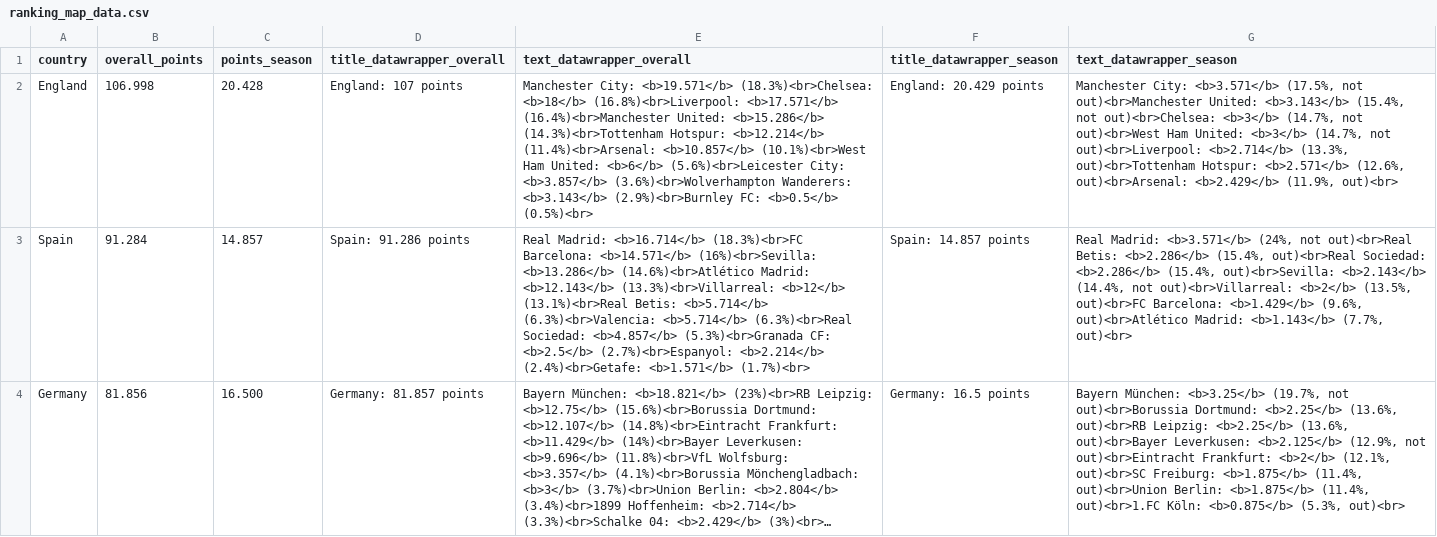
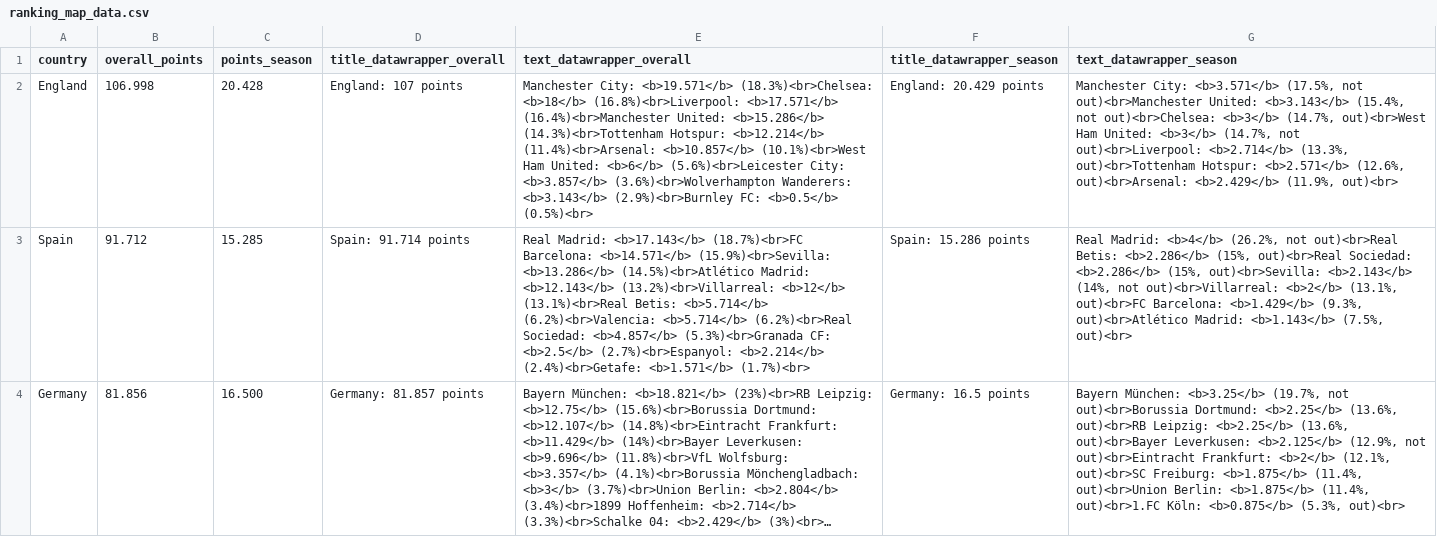
Before and after one commit to swissfootdata/UEFA_Rankings, a CSV file: Output/ranking_map_data.csv, drawn as a sheet; only a part is shown; long unchanged cells end in …; the diff covers the shown part only; the diff names each change by its address in the sheet, - before the commit and + after, or states it on an @@ line.

```diff
--- a/Output/ranking_map_data.csv
+++ b/Output/ranking_map_data.csv
-G2 (text_datawrapper_season): …<b>3</b> (14.7%, not out)<br>West Ham…
+G2 (text_datawrapper_season): …<b>3</b> (14.7%, out)<br>West Ham…
-B3 (overall_points): 91.284
+B3 (overall_points): 91.712
-C3 (points_season): 14.857
+C3 (points_season): 15.285
-D3 (title_datawrapper_overall): Spain: 91.286 points
+D3 (title_datawrapper_overall): Spain: 91.714 points
-E3 (text_datawrapper_overall): Real Madrid: <b>16.714</b> (18.3%)<br>FC Barcelona: <b>14.571</b> (16%)<br>Sevilla: <b>13.286</b> (14.6%)<br>Atlético Madrid: <b>12.143</b> (13.3%)<br>Villarreal: <b>12</b> (13.1%)<br>Real Betis: <b>5.714</b> (6.3%)<br>Valencia: <b>5.714</b> (6.3%)<br>Real Sociedad: <b>4.857</b>…
+E3 (text_datawrapper_overall): Real Madrid: <b>17.143</b> (18.7%)<br>FC Barcelona: <b>14.571</b> (15.9%)<br>Sevilla: <b>13.286</b> (14.5%)<br>Atlético Madrid: <b>12.143</b> (13.2%)<br>Villarreal: <b>12</b> (13.1%)<br>Real Betis: <b>5.714</b> (6.2%)<br>Valencia: <b>5.714</b> (6.2%)<br>Real Sociedad: <b>4.857</b>…
-F3 (title_datawrapper_season): Spain: 14.857 points
+F3 (title_datawrapper_season): Spain: 15.286 points
-G3 (text_datawrapper_season): Real Madrid: <b>3.571</b> (24%, not out)<br>Real Betis: <b>2.286</b> (15.4%, out)<br>Real Sociedad: <b>2.286</b> (15.4%, out)<br>Sevilla: <b>2.143</b> (14.4%, not out)<br>Villarreal: <b>2</b> (13.5%, out)<br>FC Barcelona: <b>1.429</b> (9.6%, out)<br>Atlético Madrid: <b>1.143</b> (7.7%, out)<br>
+G3 (text_datawrapper_season): Real Madrid: <b>4</b> (26.2%, not out)<br>Real Betis: <b>2.286</b> (15%, out)<br>Real Sociedad: <b>2.286</b> (15%, out)<br>Sevilla: <b>2.143</b> (14%, not out)<br>Villarreal: <b>2</b> (13.1%, out)<br>FC Barcelona: <b>1.429</b> (9.3%, out)<br>Atlético Madrid: <b>1.143</b> (7.5%, out)<br>
```
Also changed, not shown: 6 edited cells elsewhere in this file, Output/ranking_map_data_teams_season.csv, Output/ranking_teams.csv, 8 other files.
